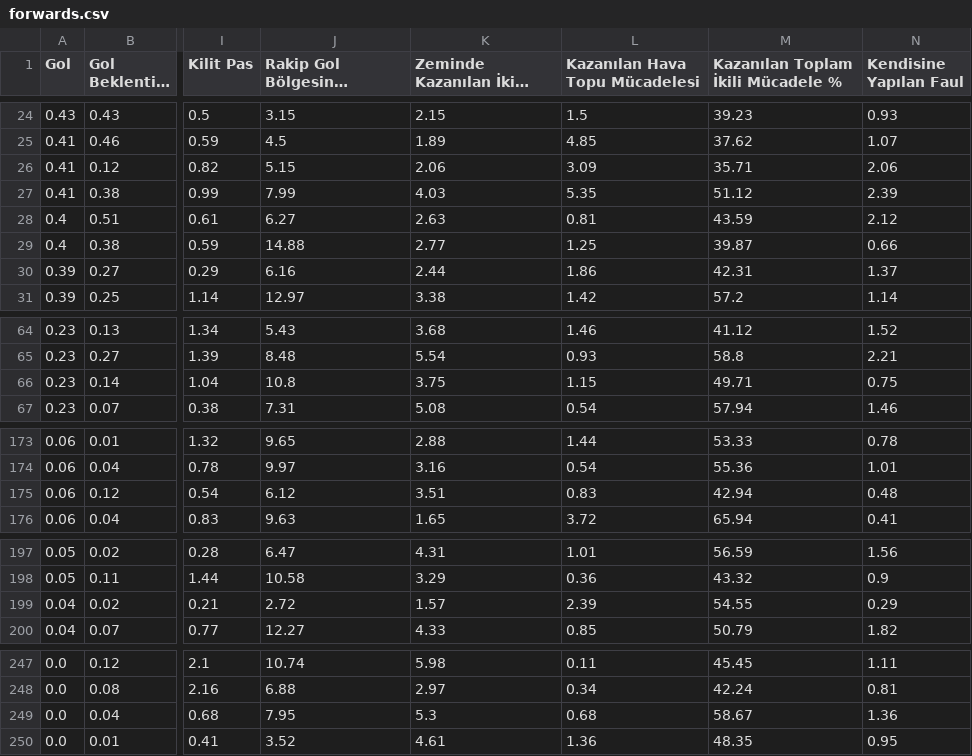
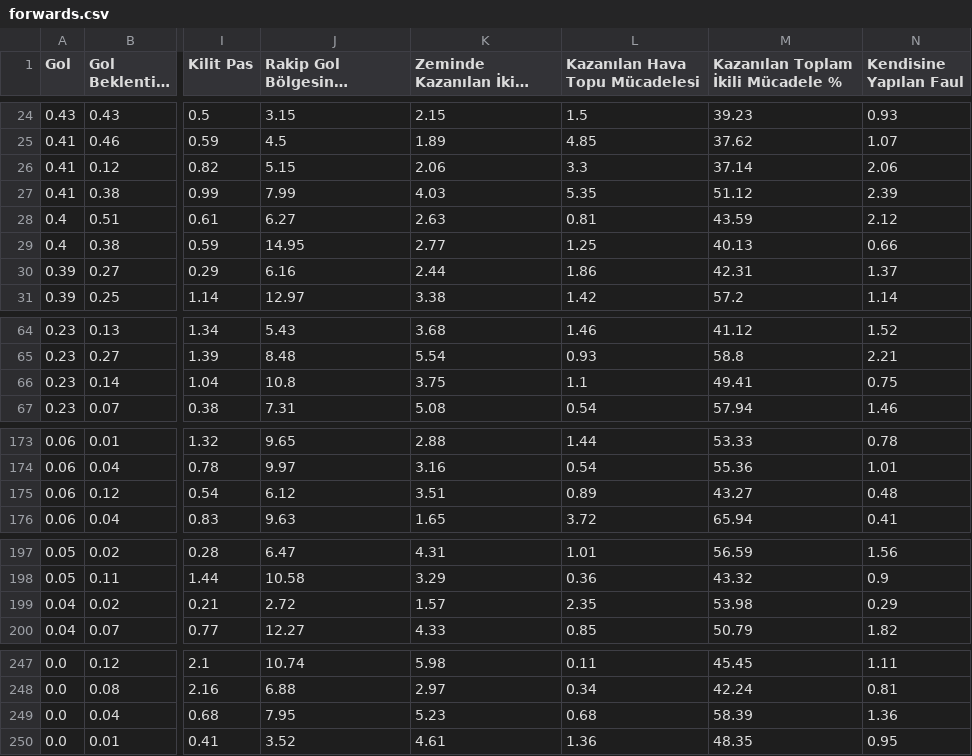
Before and after one commit to scatterradarcsv/csv_scatter_radar_15matches_per90_noPos, a CSV file: forwards.csv, drawn as a sheet; only a part is shown, gaps mark what is left out; long unchanged cells end in …; the diff covers the shown part only; the diff names each change by its address in the sheet, - before the commit and + after, or states it on an @@ line.

Commit message:
Updated forwards.csv

```diff
--- a/forwards.csv
+++ b/forwards.csv
-L26 (Kazanılan Hava Topu Mücadelesi): 3.09
+L26 (Kazanılan Hava Topu Mücadelesi): 3.3
-M26: 35.71
+M26: 37.14
-J29: 14.88
+J29: 14.95
-M29: 39.87
+M29: 40.13
-L66 (Kazanılan Hava Topu Mücadelesi): 1.15
+L66 (Kazanılan Hava Topu Mücadelesi): 1.1
-M66: 49.71
+M66: 49.41
-L175 (Kazanılan Hava Topu Mücadelesi): 0.83
+L175 (Kazanılan Hava Topu Mücadelesi): 0.89
-M175: 42.94
+M175: 43.27
-L199 (Kazanılan Hava Topu Mücadelesi): 2.39
+L199 (Kazanılan Hava Topu Mücadelesi): 2.35
-M199: 54.55
+M199: 53.98
-K249 (Zeminde Kazanılan İkili Mücadele): 5.3
+K249 (Zeminde Kazanılan İkili Mücadele): 5.23
-M249: 58.67
+M249: 58.39
```
Also changed, not shown: 6 edited cells elsewhere in this file.
